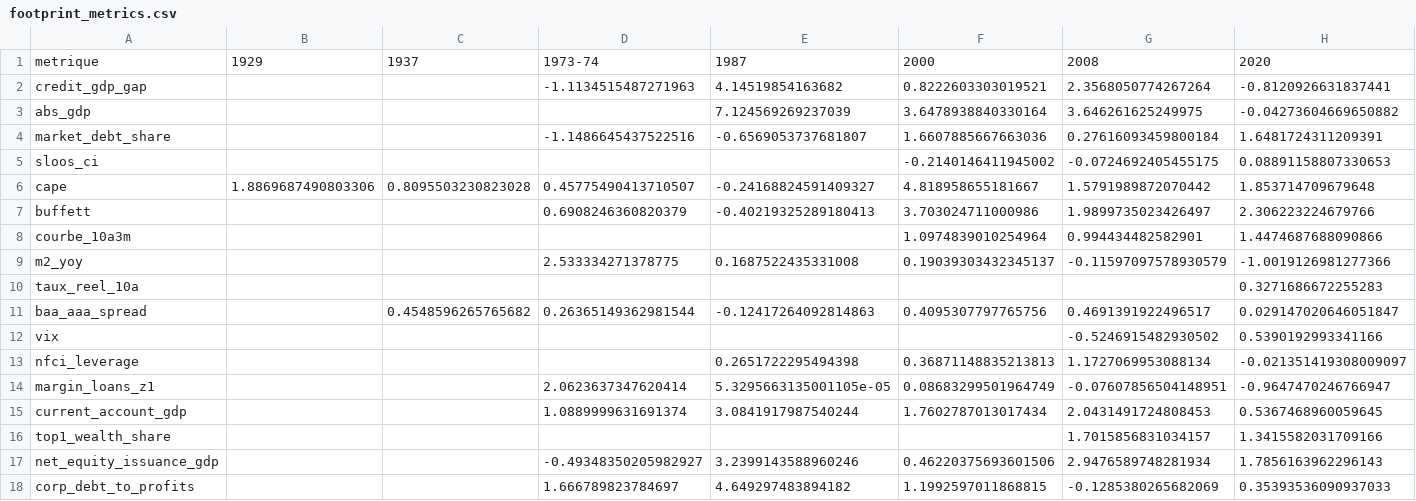
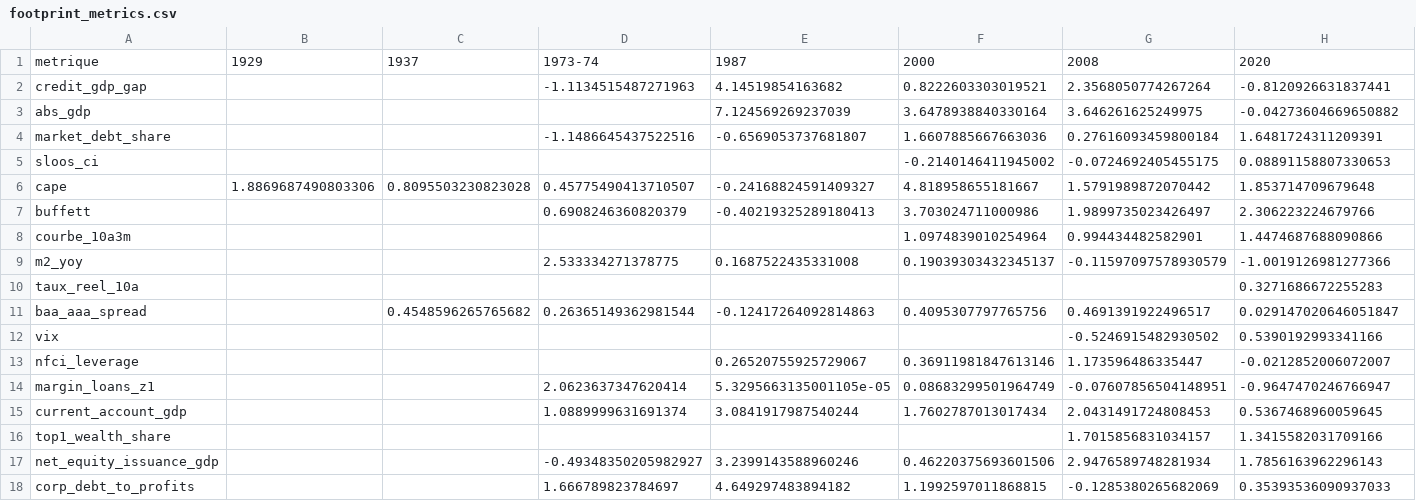
Before and after one commit to Akiravince/vigilance-pre-krach, a CSV file: output/footprint_metrics.csv, drawn as a sheet.

```diff
--- a/output/footprint_metrics.csv
+++ b/output/footprint_metrics.csv
@@ -12,3 +12,3 @@ baa_aaa_spread,,0.4548596265765682,0.26365149362981544,-0.12417264092814863,0.40
 vix,,,,,,-0.5246915482930502,0.5390192993341166
-nfci_leverage,,,,0.2651722295494398,0.36871148835213813,1.1727069953088134,-0.021351419308009097
+nfci_leverage,,,,0.26520755925729067,0.36911981847613146,1.173596486335447,-0.0212852006072007
 margin_loans_z1,,,2.0623637347620414,5.3295663135001105e-05,0.08683299501964749,-0.07607856504148951,-0.9647470246766947
```
Also changed, not shown: data/cache/NFCILEVERAGE.csv, data/history/composite.csv, 5 other files.
